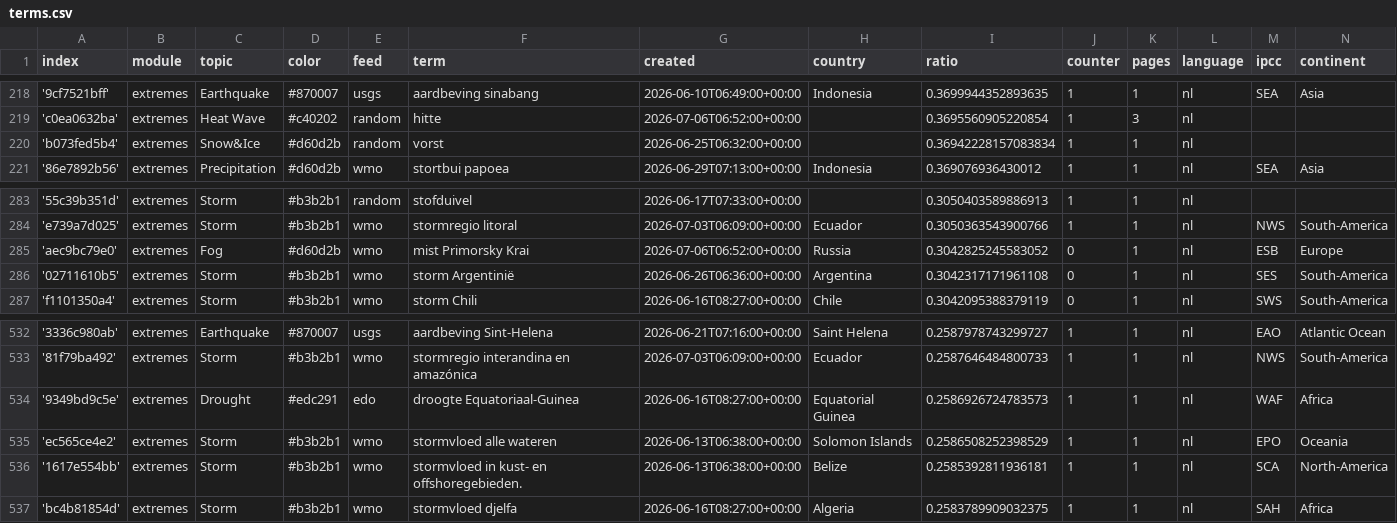
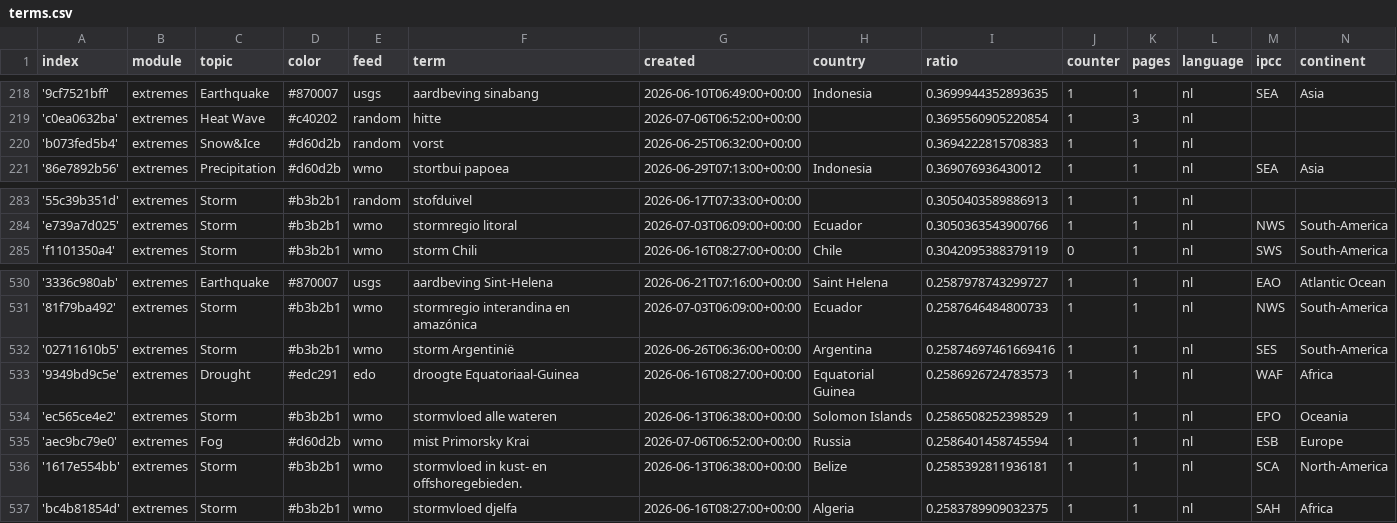
Before and after one commit to MarcoL95-News25/netherlandExtremes, a CSV file: terms.csv, drawn as a sheet; only a part is shown, gaps mark what is left out.

Commit message:
Commit from GitHub Actions (harvest:0.0)

```diff
--- a/terms.csv
+++ b/terms.csv
@@ -219,3 +219,3 @@ index,module,topic,color,feed,term,created,country,ratio,counter,pages,language,
 'c0ea0632ba',extremes,Heat Wave,#c40202,random,hitte,2026-07-06T06:52:00+00:00,,0.3695560905220854,1,3,nl,,
-'b073fed5b4',extremes,Snow&Ice,#d60d2b,random,vorst,2026-06-25T06:32:00+00:00,,0.36942228157083834,1,1,nl,,
+'b073fed5b4',extremes,Snow&Ice,#d60d2b,random,vorst,2026-06-25T06:32:00+00:00,,0.3694222815708383,1,1,nl,,
 '86e7892b56',extremes,Precipitation,#d60d2b,wmo,stortbui papoea,2026-06-29T07:13:00+00:00,Indonesia,0.369076936430012,1,1,nl,SEA,Asia
@@ -284,4 +284,2 @@ index,module,topic,color,feed,term,created,country,ratio,counter,pages,language,
 'e739a7d025',extremes,Storm,#b3b2b1,wmo,stormregio litoral,2026-07-03T06:09:00+00:00,Ecuador,0.3050363543900766,1,1,nl,NWS,South-America
-'aec9bc79e0',extremes,Fog,#d60d2b,wmo,mist Primorsky Krai,2026-07-06T06:52:00+00:00,Russia,0.3042825245583052,0,1,nl,ESB,Europe
-'02711610b5',extremes,Storm,#b3b2b1,wmo,storm Argentinië,2026-06-26T06:36:00+00:00,Argentina,0.3042317171961108,0,1,nl,SES,South-America
 'f1101350a4',extremes,Storm,#b3b2b1,wmo,storm Chili,2026-06-16T08:27:00+00:00,Chile,0.3042095388379119,0,1,nl,SWS,South-America
@@ -533,4 +531,6 @@ index,module,topic,color,feed,term,created,country,ratio,counter,pages,language,
 '81f79ba492',extremes,Storm,#b3b2b1,wmo,stormregio interandina en amazónica,2026-07-03T06:09:00+00:00,Ecuador,0.2587646484800733,1,1,nl,NWS,South-America
+'02711610b5',extremes,Storm,#b3b2b1,wmo,storm Argentinië,2026-06-26T06:36:00+00:00,Argentina,0.25874697461669416,1,1,nl,SES,South-America
 '9349bd9c5e',extremes,Drought,#edc291,edo,droogte Equatoriaal-Guinea,2026-06-16T08:27:00+00:00,Equatorial Guinea,0.2586926724783573,1,1,nl,WAF,Africa
 'ec565ce4e2',extremes,Storm,#b3b2b1,wmo,stormvloed alle wateren,2026-06-13T06:38:00+00:00,Solomon Islands,0.2586508252398529,1,1,nl,EPO,Oceania
+'aec9bc79e0',extremes,Fog,#d60d2b,wmo,mist Primorsky Krai,2026-07-06T06:52:00+00:00,Russia,0.2586401458745594,1,1,nl,ESB,Europe
 '1617e554bb',extremes,Storm,#b3b2b1,wmo,stormvloed in kust- en offshoregebieden.,2026-06-13T06:38:00+00:00,Belize,0.2585392811936181,1,1,nl,SCA,North-America
```
